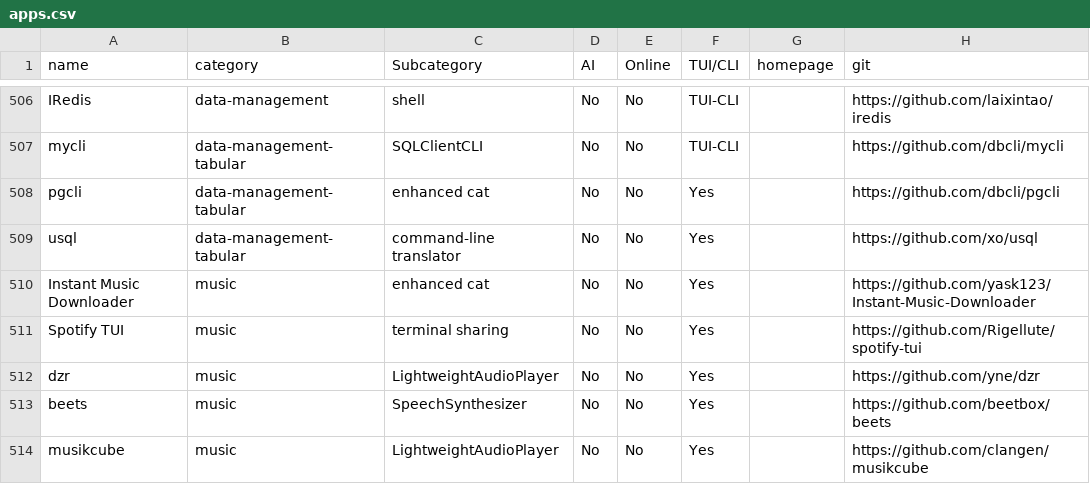
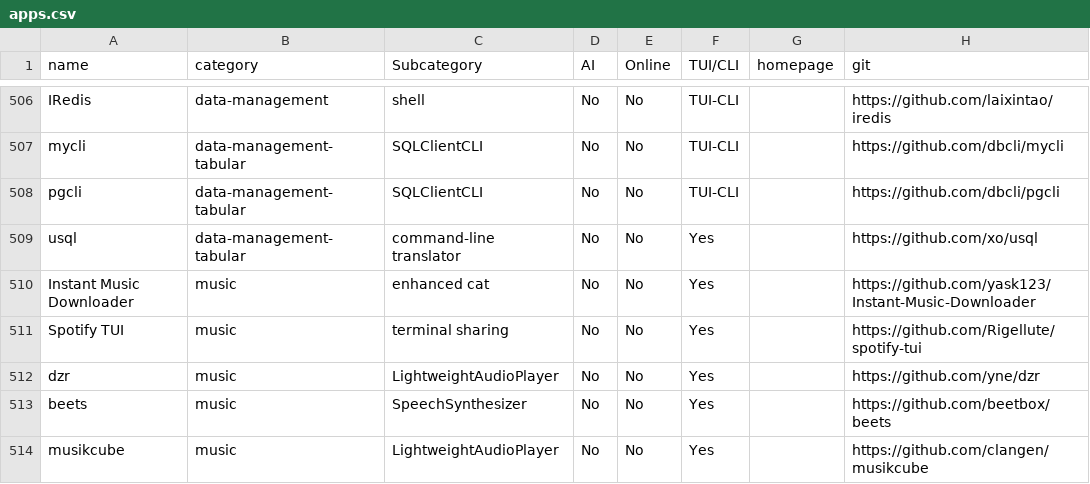
Before and after one commit to yaaseminyavuz/awesome-cli-apps-in-a-csv, a CSV file: apps.csv, drawn as a sheet; only a part is shown, gaps mark what is left out; the diff names each change by its address in the sheet, - before the commit and + after, or states it on an @@ line.

Commit message:
Auto-update: updated AI, Online, TUI/CLI, Subcategory for 'pgcli'

```diff
--- a/apps.csv
+++ b/apps.csv
-C508 (Subcategory): enhanced cat
+C508 (Subcategory): SQLClientCLI
-F508 (TUI/CLI): Yes
+F508 (TUI/CLI): TUI-CLI
```
